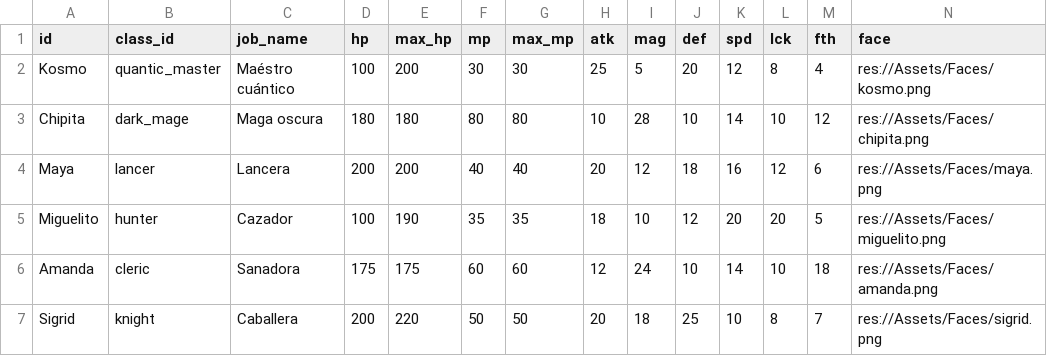
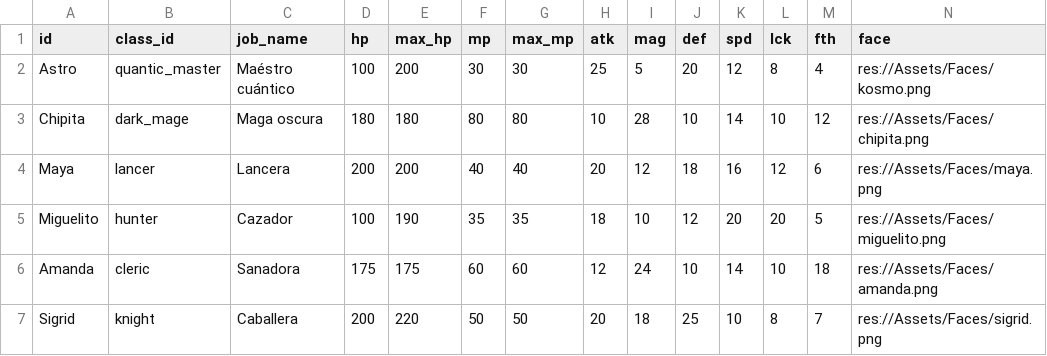
Before and after one commit to EpsilonIndes/NexusRPG, a CSV file: Data/Char_stats/stats.csv, drawn as a sheet.

Commit message:
Astro

```diff
--- a/Data/Char_stats/stats.csv
+++ b/Data/Char_stats/stats.csv
@@ -1,3 +1,3 @@
 id,class_id,job_name,hp,max_hp,mp,max_mp,atk,mag,def,spd,lck,fth,face
-Kosmo,quantic_master,Maéstro cuántico,100,200,30,30,25,5,20,12,8,4,res://Assets/Faces/kosmo.png
+Astro,quantic_master,Maéstro cuántico,100,200,30,30,25,5,20,12,8,4,res://Assets/Faces/kosmo.png
 Chipita,dark_mage,Maga oscura,180,180,80,80,10,28,10,14,10,12,res://Assets/Faces/chipita.png
```
Also changed, not shown: Data/Tecnicas/tecnicas.csv, 31 other files.
